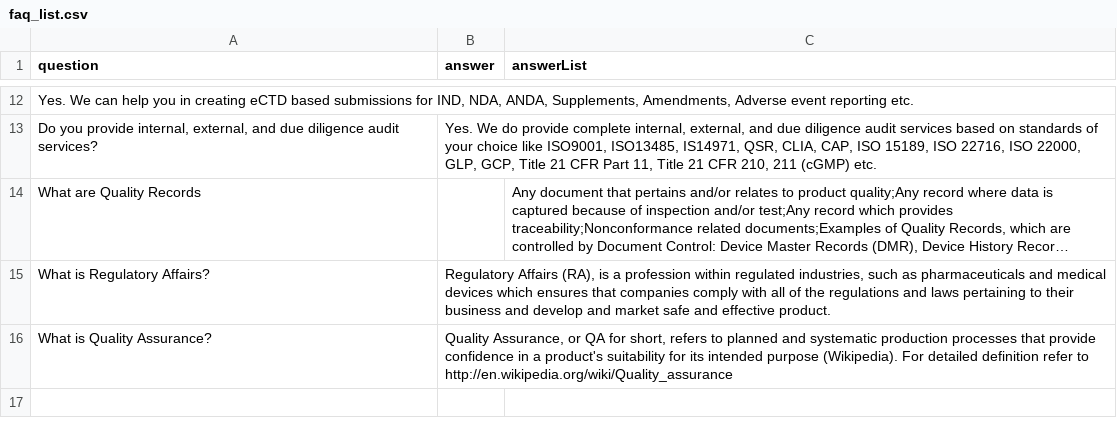
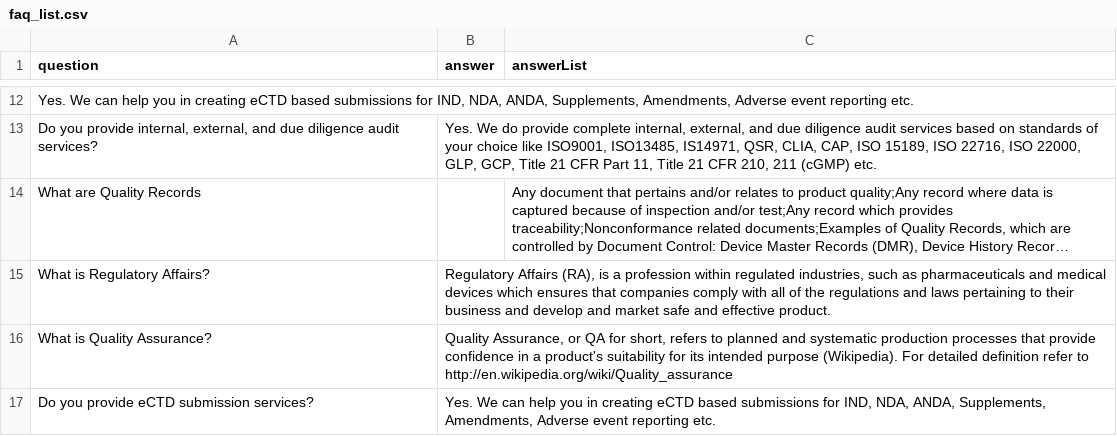
Before and after one commit to ldttoivdcom/antrix, a CSV file: ui/src/assets/csv/faq_list.csv, drawn as a sheet; only a part is shown, gaps mark what is left out; long unchanged cells end in …; the diff names each change by its address in the sheet, - before the commit and + after, or states it on an @@ line.

```diff
--- a/ui/src/assets/csv/faq_list.csv
+++ b/ui/src/assets/csv/faq_list.csv
+row 17: Do you provide eCTD submission services? | Yes. We can help you in creating eCTD based submissions for IND, NDA, ANDA, Supplements, Amendments, Adverse event reporting etc.
```
Also changed, not shown: ui/src/assets/csv/Antrix Product List.csv, ui/src/assets/csv/Antrix Service List.csv, 29 other files.
